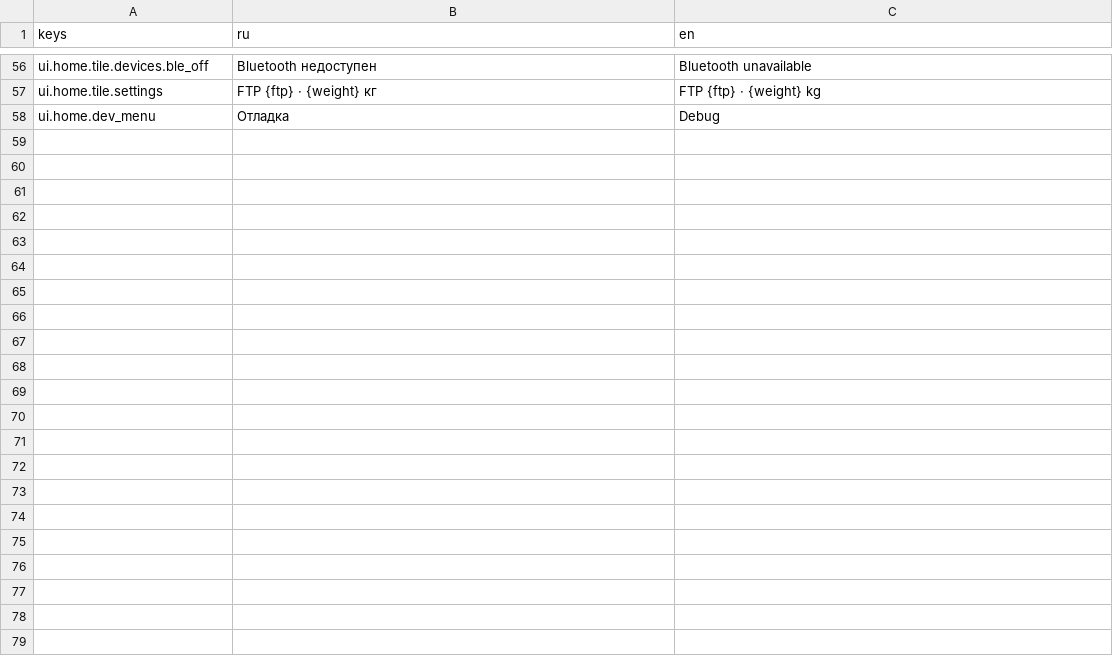
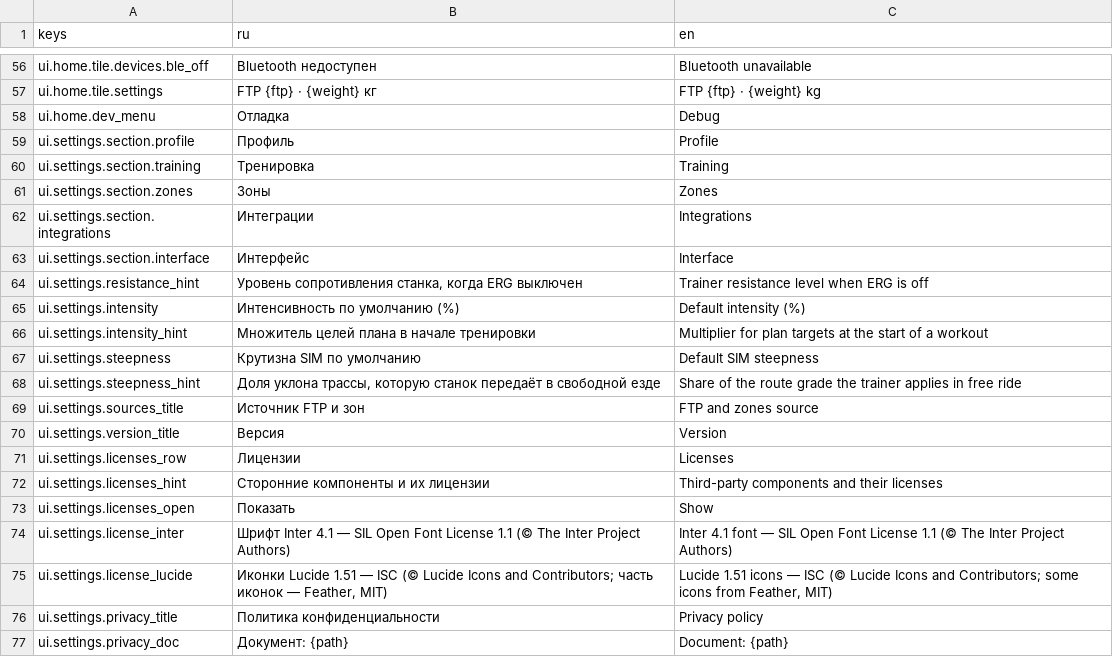
Before and after one commit to romkoval/ovosch_rider, a CSV file: assets/i18n/strings_menu.csv, drawn as a sheet; only a part is shown, gaps mark what is left out; the diff covers the shown part only; the diff names each change by its address in the sheet, - before the commit and + after, or states it on an @@ line.

```diff
--- a/assets/i18n/strings_menu.csv
+++ b/assets/i18n/strings_menu.csv
+row 59: ui.settings.section.profile | Профиль | Profile
+row 60: ui.settings.section.training | Тренировка | Training
+row 61: ui.settings.section.zones | Зоны | Zones
+row 62: ui.settings.section.integrations | Интеграции | Integrations
+row 63: ui.settings.section.interface | Интерфейс | Interface
+row 64: ui.settings.resistance_hint | Уровень сопротивления станка, когда ERG выключен | Trainer resistance level when ERG is off
+row 65: ui.settings.intensity | Интенсивность по умолчанию (%) | Default intensity (%)
+row 66: ui.settings.intensity_hint | Множитель целей плана в начале тренировки | Multiplier for plan targets at the start of a workout
+row 67: ui.settings.steepness | Крутизна SIM по умолчанию | Default SIM steepness
+row 68: ui.settings.steepness_hint | Доля уклона трассы, которую станок передаёт в свободной езде | Share of the route grade the trainer applies in free ride
+row 69: ui.settings.sources_title | Источник FTP и зон | FTP and zones source
+row 70: ui.settings.version_title | Версия | Version
+row 71: ui.settings.licenses_row | Лицензии | Licenses
+row 72: ui.settings.licenses_hint | Сторонние компоненты и их лицензии | Third-party components and their licenses
+row 73: ui.settings.licenses_open | Показать | Show
+row 74: ui.settings.license_inter | Шрифт Inter 4.1 — SIL Open Font License 1.1 (© The Inter Project Authors) | Inter 4.1 font — SIL Open Font License 1.1 (© The Inter Project Authors)
+row 75: ui.settings.license_lucide | Иконки Lucide 1.51 — ISC (© Lucide Icons and Contributors; часть иконок — Feather, MIT) | Lucide 1.51 icons — ISC (© Lucide Icons and Contributors; some icons from Feather, MIT)
+row 76: ui.settings.privacy_title | Политика конфиденциальности | Privacy policy
+row 77: ui.settings.privacy_doc | Документ: {path} | Document: {path}
```
Also changed, not shown: 15 added rows elsewhere in this file, 19 other files.
